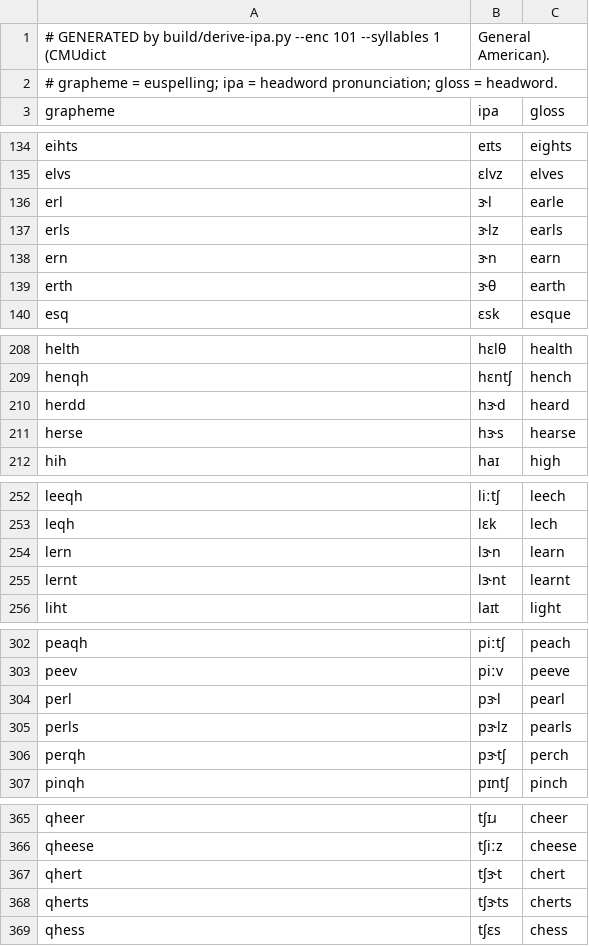
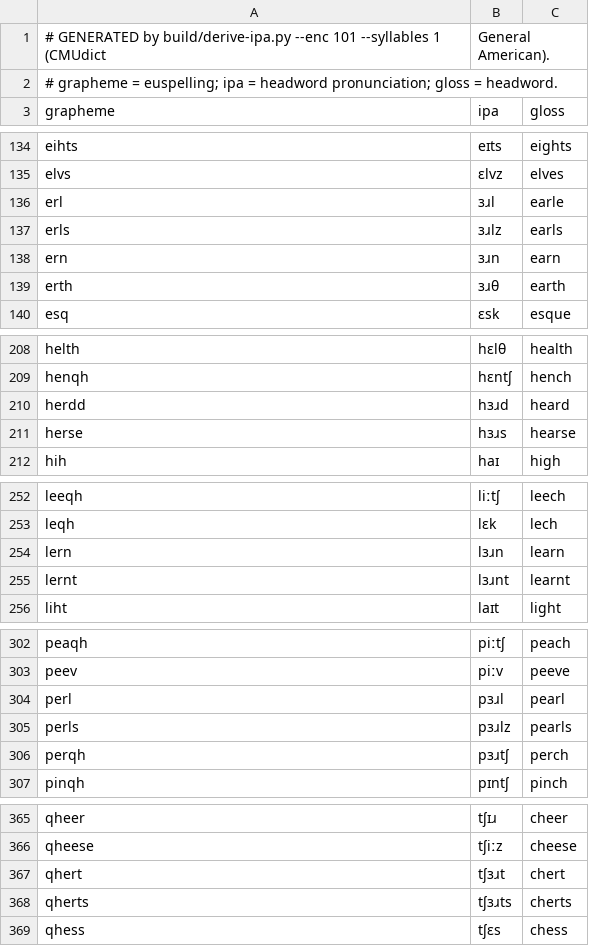
Before and after one commit to ossiak/euspell, a CSV file: data/euspell_ipa_101.csv, drawn as a sheet; only a part is shown, gaps mark what is left out; the diff covers the shown part only.

```diff
--- a/data/euspell_ipa_101.csv
+++ b/data/euspell_ipa_101.csv
@@ -135,6 +135,6 @@ eihts,eɪts,eights
 elvs,ɛlvz,elves
-erl,ɝl,earle
-erls,ɝlz,earls
-ern,ɝn,earn
-erth,ɝθ,earth
+erl,ɜɹl,earle
+erls,ɜɹlz,earls
+ern,ɜɹn,earn
+erth,ɜɹθ,earth
 esq,ɛsk,esque
@@ -209,4 +209,4 @@ helth,hɛlθ,health
 henqh,hɛntʃ,hench
-herdd,hɝd,heard
-herse,hɝs,hearse
+herdd,hɜɹd,heard
+herse,hɜɹs,hearse
 hih,haɪ,high
@@ -253,4 +253,4 @@ leeqh,liːtʃ,leech
 leqh,lɛk,lech
-lern,lɝn,learn
-lernt,lɝnt,learnt
+lern,lɜɹn,learn
+lernt,lɜɹnt,learnt
 liht,laɪt,light
@@ -303,5 +303,5 @@ peaqh,piːtʃ,peach
 peev,piːv,peeve
-perl,pɝl,pearl
-perls,pɝlz,pearls
-perqh,pɝtʃ,perch
+perl,pɜɹl,pearl
+perls,pɜɹlz,pearls
+perqh,pɜɹtʃ,perch
 pinqh,pɪntʃ,pinch
@@ -366,4 +366,4 @@ qheer,tʃɪɹ,cheer
 qheese,tʃiːz,cheese
-qhert,tʃɝt,chert
-qherts,tʃɝts,cherts
+qhert,tʃɜɹt,chert
+qherts,tʃɜɹts,cherts
 qhess,tʃɛs,chess
```
Also changed, not shown: 16 edited cells elsewhere in this file, data/euspell_ipa_101_extra.csv, data/euspell_ipa_101_multi.csv, 4 other files.
